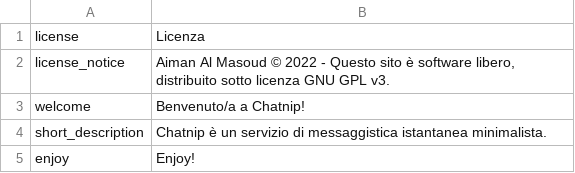
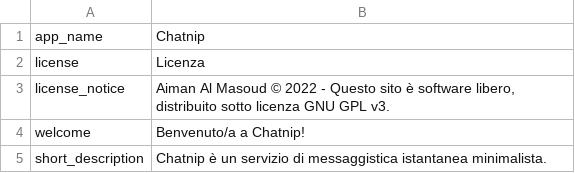
Before and after one commit to aiman-al-masoud/Chatnip, a CSV file: static/lang_packs/italian.csv, drawn as a sheet; only a part is shown; the shorter side is filled out with more unchanged rows.

Commit message:
app_name title on login/signup

```diff
--- a/static/lang_packs/italian.csv
+++ b/static/lang_packs/italian.csv
@@ -1 +1,2 @@
+app_name|Chatnip
 license|Licenza
```
Also changed, not shown: dynamic/tables/users.csv, 2 other files.
